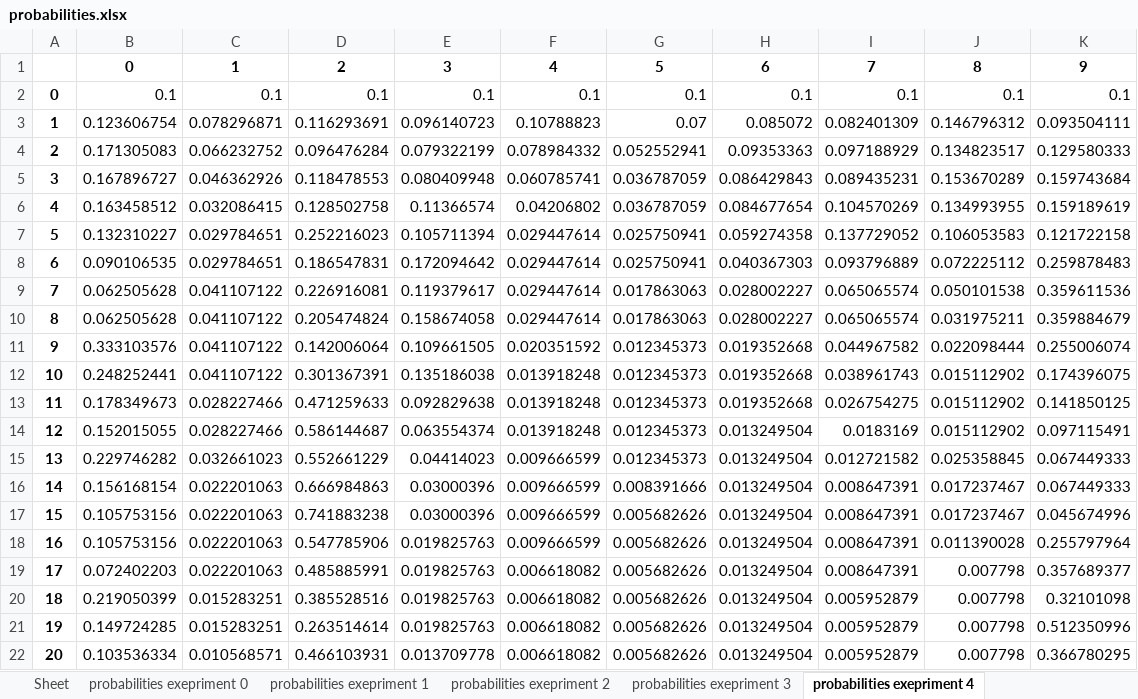
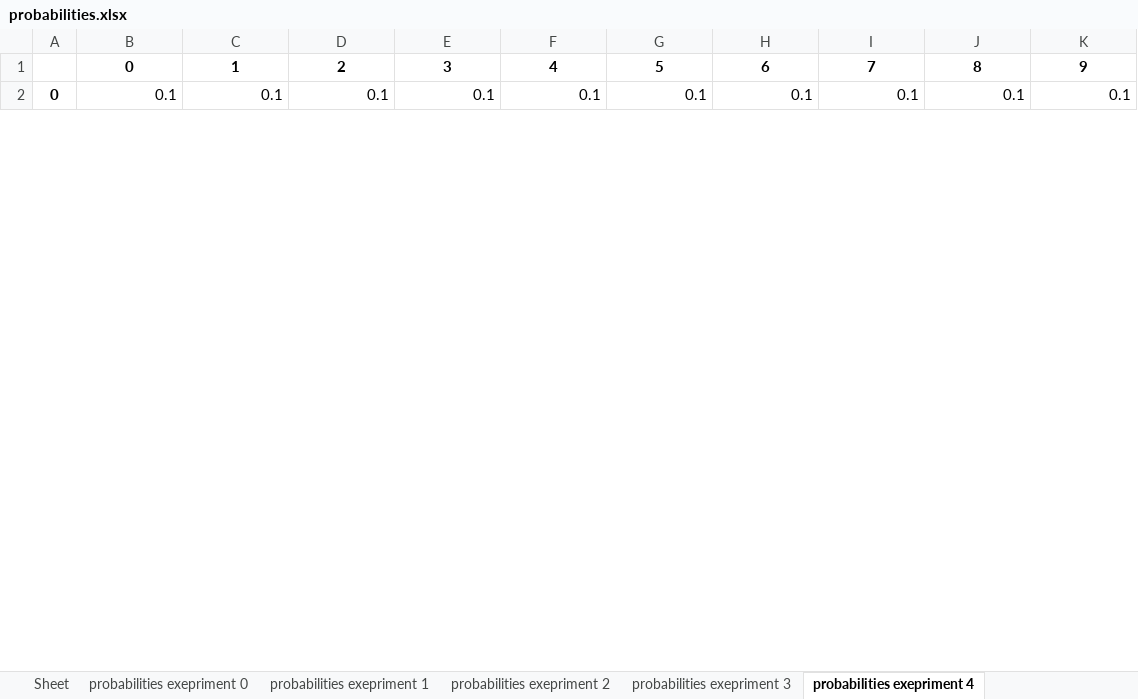
Before and after one commit to KaiyuWei/metaheuristics, an Excel workbook: collect data/probabilities.xlsx, sheet probabilities exepriment 4, drawn as a sheet; only a part is shown; values as stored, in another font and other column widths than the file's, no borders; removed rows and columns are numbered as before the commit, all else as after; the diff covers the shown part only; the diff names each change by its address in the sheet, - before the commit and + after, or states it on an @@ line.

```diff
--- a/collect data/probabilities.xlsx (sheet probabilities exepriment 4)
+++ b/collect data/probabilities.xlsx (sheet probabilities exepriment 4)
-row 3: 1 | 0.123606754 | 0.078296871 | 0.116293691 | 0.096140723 | 0.10788823 | 0.07 | 0.085072 | 0.082401309 | 0.146796312 | 0.093504111
-row 4: 2 | 0.171305083 | 0.066232752 | 0.096476284 | 0.079322199 | 0.078984332 | 0.052552941 | 0.09353363 | 0.097188929 | 0.134823517 | 0.129580333
-row 5: 3 | 0.167896727 | 0.046362926 | 0.118478553 | 0.080409948 | 0.060785741 | 0.036787059 | 0.086429843 | 0.089435231 | 0.153670289 | 0.159743684
-row 6: 4 | 0.163458512 | 0.032086415 | 0.128502758 | 0.11366574 | 0.04206802 | 0.036787059 | 0.084677654 | 0.104570269 | 0.134993955 | 0.159189619
-row 7: 5 | 0.132310227 | 0.029784651 | 0.252216023 | 0.105711394 | 0.029447614 | 0.025750941 | 0.059274358 | 0.137729052 | 0.106053583 | 0.121722158
-row 8: 6 | 0.090106535 | 0.029784651 | 0.186547831 | 0.172094642 | 0.029447614 | 0.025750941 | 0.040367303 | 0.093796889 | 0.072225112 | 0.259878483
-row 9: 7 | 0.062505628 | 0.041107122 | 0.226916081 | 0.119379617 | 0.029447614 | 0.017863063 | 0.028002227 | 0.065065574 | 0.050101538 | 0.359611536
-row 10: 8 | 0.062505628 | 0.041107122 | 0.205474824 | 0.158674058 | 0.029447614 | 0.017863063 | 0.028002227 | 0.065065574 | 0.031975211 | 0.359884679
-row 11: 9 | 0.333103576 | 0.041107122 | 0.142006064 | 0.109661505 | 0.020351592 | 0.012345373 | 0.019352668 | 0.044967582 | 0.022098444 | 0.255006074
-row 12: 10 | 0.248252441 | 0.041107122 | 0.301367391 | 0.135186038 | 0.013918248 | 0.012345373 | 0.019352668 | 0.038961743 | 0.015112902 | 0.174396075
-row 13: 11 | 0.178349673 | 0.028227466 | 0.471259633 | 0.092829638 | 0.013918248 | 0.012345373 | 0.019352668 | 0.026754275 | 0.015112902 | 0.141850125
-row 14: 12 | 0.152015055 | 0.028227466 | 0.586144687 | 0.063554374 | 0.013918248 | 0.012345373 | 0.013249504 | 0.0183169 | 0.015112902 | 0.097115491
-row 15: 13 | 0.229746282 | 0.032661023 | 0.552661229 | 0.04414023 | 0.009666599 | 0.012345373 | 0.013249504 | 0.012721582 | 0.025358845 | 0.067449333
-row 16: 14 | 0.156168154 | 0.022201063 | 0.666984863 | 0.03000396 | 0.009666599 | 0.008391666 | 0.013249504 | 0.008647391 | 0.017237467 | 0.067449333
-row 17: 15 | 0.105753156 | 0.022201063 | 0.741883238 | 0.03000396 | 0.009666599 | 0.005682626 | 0.013249504 | 0.008647391 | 0.017237467 | 0.045674996
-row 18: 16 | 0.105753156 | 0.022201063 | 0.547785906 | 0.019825763 | 0.009666599 | 0.005682626 | 0.013249504 | 0.008647391 | 0.011390028 | 0.255797964
-row 19: 17 | 0.072402203 | 0.022201063 | 0.485885991 | 0.019825763 | 0.006618082 | 0.005682626 | 0.013249504 | 0.008647391 | 0.007798 | 0.357689377
-row 20: 18 | 0.219050399 | 0.015283251 | 0.385528516 | 0.019825763 | 0.006618082 | 0.005682626 | 0.013249504 | 0.005952879 | 0.007798 | 0.32101098
-row 21: 19 | 0.149724285 | 0.015283251 | 0.263514614 | 0.019825763 | 0.006618082 | 0.005682626 | 0.013249504 | 0.005952879 | 0.007798 | 0.512350996
-row 22: 20 | 0.103536334 | 0.010568571 | 0.466103931 | 0.013709778 | 0.006618082 | 0.005682626 | 0.013249504 | 0.005952879 | 0.007798 | 0.366780295
```
Also changed, not shown: 72 added rows and 6 removed rows elsewhere in this sheet, sheet probabilities exepriment 0, sheet probabilities exepriment 3, sheet probabilities exepriment 2, sheet probabilities exepriment 5, sheet probabilities exepriment 1, sheet probabilities exepriment 6, 3 more sheets, collect data/presets.xlsx, collect data/running.xlsx, 17 other files.
